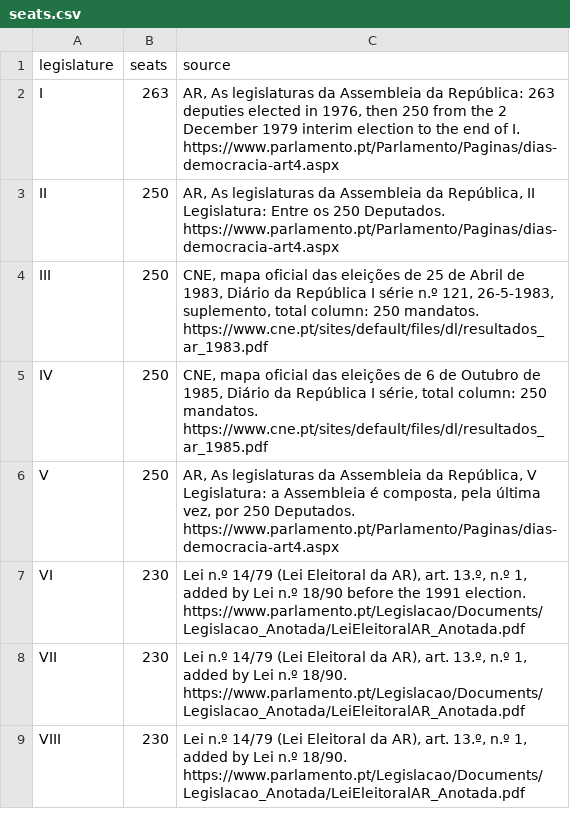
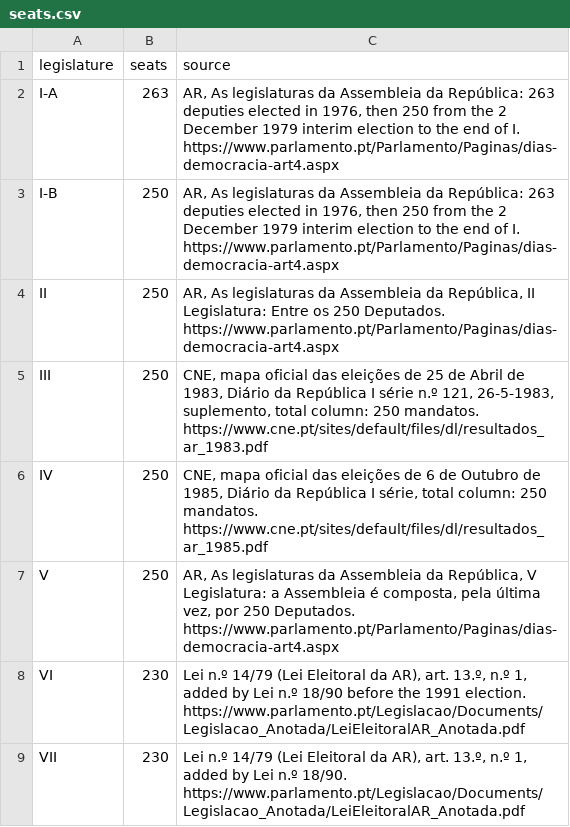
Before and after one commit to rfsbraz/parlamento-aberto, a CSV file: src/parlamento_aberto/models/seeds/seats.csv, drawn as a sheet; only a part is shown; the shorter side is filled out with more unchanged rows.

Commit message:
fix(sources): real II and III deputies and biographies, copies of XVII not stored (#26)
* test(sources): old-shape II and III files, copies of XVII and the I-A/I-B seats

* feat(fetch): records path, per-file ids and copy_of checks for old-shape files

* feat(sources): take II and III deputies and biographies from the I page files

* feat(marts): read old-shape biographies, add biography_legislature, split I seats

* docs(known-gaps): which legislatures have real deputy and biography data

* test(marts): I-B PPD to PSD alias on a fixture

* test(marts): I-B initiative fixture for the PPD to PSD alias

---------

Co-authored-by: Rodrigo Braz <770716+rfsbraz@users.noreply.github.com>

```diff
--- a/src/parlamento_aberto/models/seeds/seats.csv
+++ b/src/parlamento_aberto/models/seeds/seats.csv
@@ -1,3 +1,4 @@
 legislature,seats,source
-I,263,"AR, As legislaturas da Assembleia da República: 263 deputies elected in 1976, then 250 from the 2 December 1979 interim election to the end of I. https://www.parlamento.pt/Parlamento/Paginas/dias-democracia-art4.aspx"
+I-A,263,"AR, As legislaturas da Assembleia da República: 263 deputies elected in 1976, then 250 from the 2 December 1979 interim election to the end of I. https://www.parlamento.pt/Parlamento/Paginas/dias-democracia-art4.aspx"
+I-B,250,"AR, As legislaturas da Assembleia da República: 263 deputies elected in 1976, then 250 from the 2 December 1979 interim election to the end of I. https://www.parlamento.pt/Parlamento/Paginas/dias-democracia-art4.aspx"
 II,250,"AR, As legislaturas da Assembleia da República, II Legislatura: Entre os 250 Deputados. https://www.parlamento.pt/Parlamento/Paginas/dias-democracia-art4.aspx"
```
Also changed, not shown: 25 other files.
